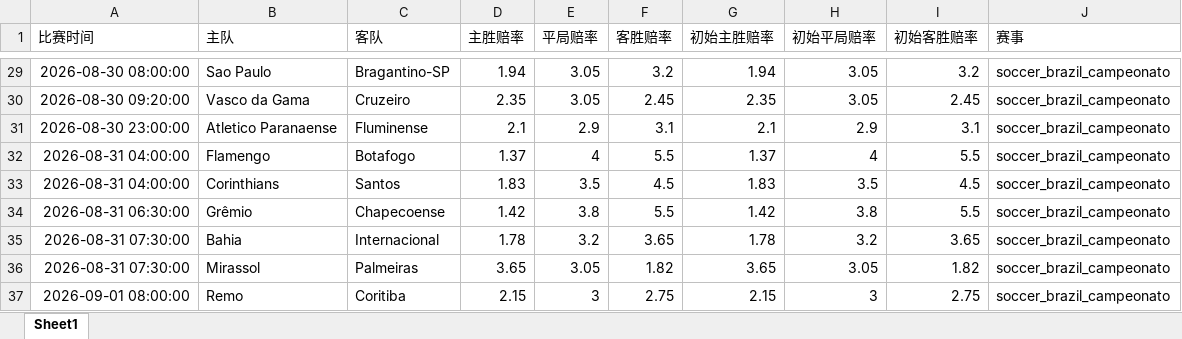
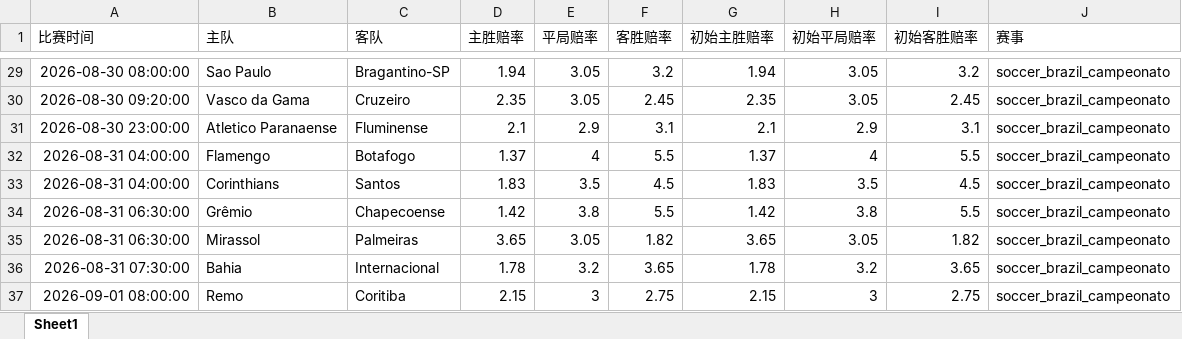
Before and after one commit to mynametengfei-coder/football_model, an Excel workbook: matches_with_odds.xlsx, sheet Sheet1, drawn as a sheet; only a part is shown, gaps mark what is left out; values as stored, in another font and other column widths than the file's, no borders; removed rows and columns are numbered as before the commit, all else as after; the diff covers the shown part only; the diff names each change by its address in the sheet, - before the commit and + after, or states it on an @@ line.

```diff
--- a/matches_with_odds.xlsx (sheet Sheet1)
+++ b/matches_with_odds.xlsx (sheet Sheet1)
+row 35: 2026-08-31 06:30:00 | Mirassol | Palmeiras | 3.65 | 3.05 | 1.82 | 3.65 | 3.05 | 1.82 | soccer_brazil_campeonato
-row 36: 2026-08-31 07:30:00 | Mirassol | Palmeiras | 3.65 | 3.05 | 1.82 | 3.65 | 3.05 | 1.82 | soccer_brazil_campeonato
```
Also changed, not shown: 14 added rows, 14 removed rows and 30 edited cells elsewhere in this sheet, odds_history.xlsx.
